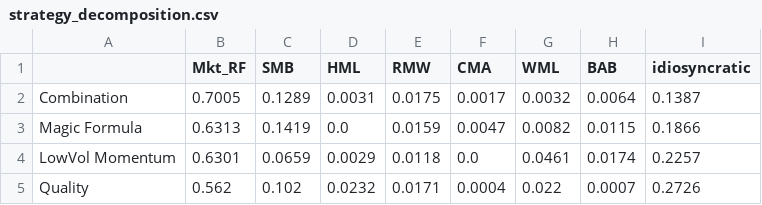
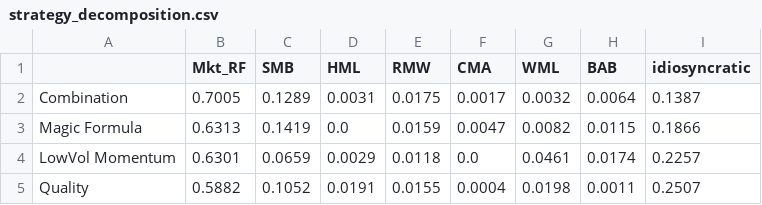
Before and after one commit to pedroandion/orthogonal-factors-brazil, a CSV file: results/strategy_decomposition.csv, drawn as a sheet.

```diff
--- a/results/strategy_decomposition.csv
+++ b/results/strategy_decomposition.csv
@@ -4,2 +4,2 @@ Magic Formula,0.6313,0.1419,0.0,0.0159,0.0047,0.0082,0.0115,0.1866
 LowVol Momentum,0.6301,0.0659,0.0029,0.0118,0.0,0.0461,0.0174,0.2257
-Quality,0.562,0.102,0.0232,0.0171,0.0004,0.022,0.0007,0.2726
+Quality,0.5882,0.1052,0.0191,0.0155,0.0004,0.0198,0.0011,0.2507
```
Also changed, not shown: results/rolling_decomposition_60_months.csv, results/strategy_decomposition_robustness.csv, 6 other files.
